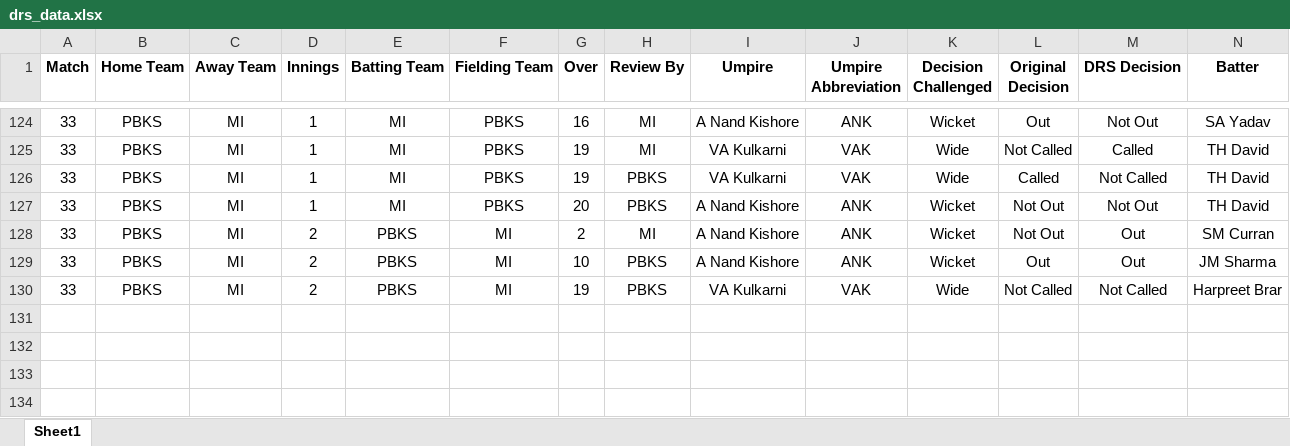
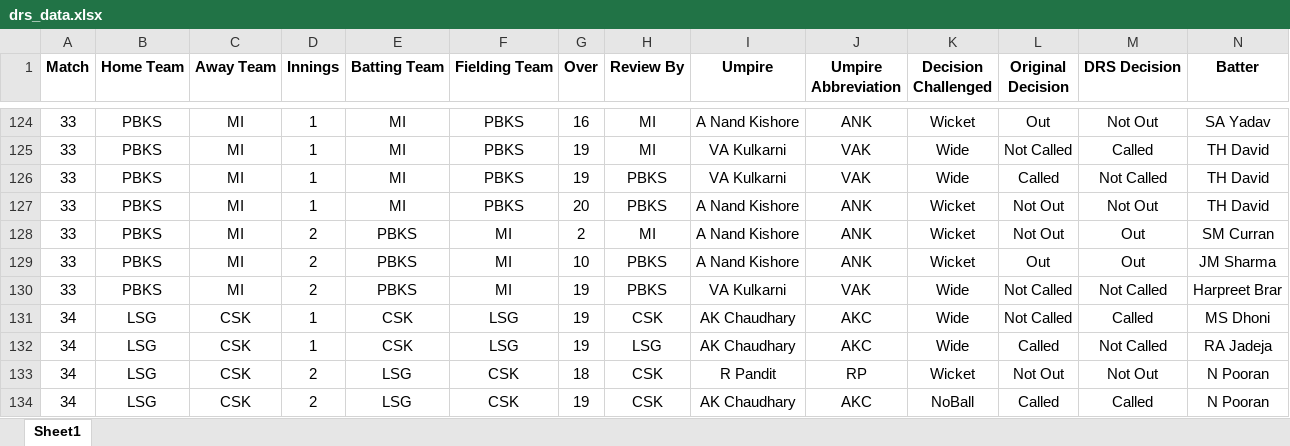
Before and after one commit to uhvardhan/Cricket-Project, an Excel workbook: data/drs_data.xlsx, sheet Sheet1, drawn as a sheet; only a part is shown, gaps mark what is left out; values as stored, in another font and other column widths than the file's, no borders; rows hold the shown columns only; the diff names each change by its address in the sheet, - before the commit and + after, or states it on an @@ line.

Commit message:
april 19 matches updated

```diff
--- a/data/drs_data.xlsx (sheet Sheet1)
+++ b/data/drs_data.xlsx (sheet Sheet1)
+row 131: 34 | LSG | CSK | 1 | CSK | LSG | 19 | CSK | AK Chaudhary | AKC | Wide | Not Called | Called | MS Dhoni
+row 132: 34 | LSG | CSK | 1 | CSK | LSG | 19 | LSG | AK Chaudhary | AKC | Wide | Called | Not Called | RA Jadeja
+row 133: 34 | LSG | CSK | 2 | LSG | CSK | 18 | CSK | R Pandit | RP | Wicket | Not Out | Not Out | N Pooran
+row 134: 34 | LSG | CSK | 2 | LSG | CSK | 19 | CSK | AK Chaudhary | AKC | NoBall | Called | Called | N Pooran
```
Also changed, not shown: 17 other files.
